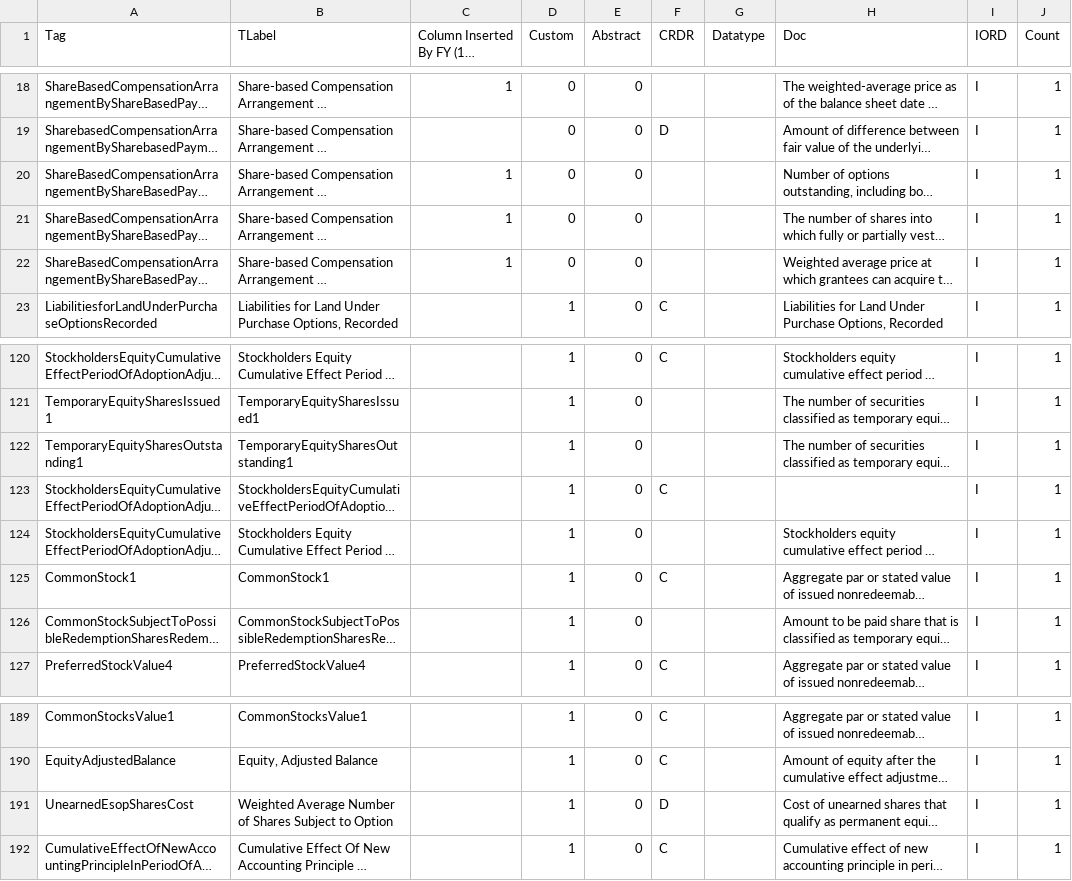
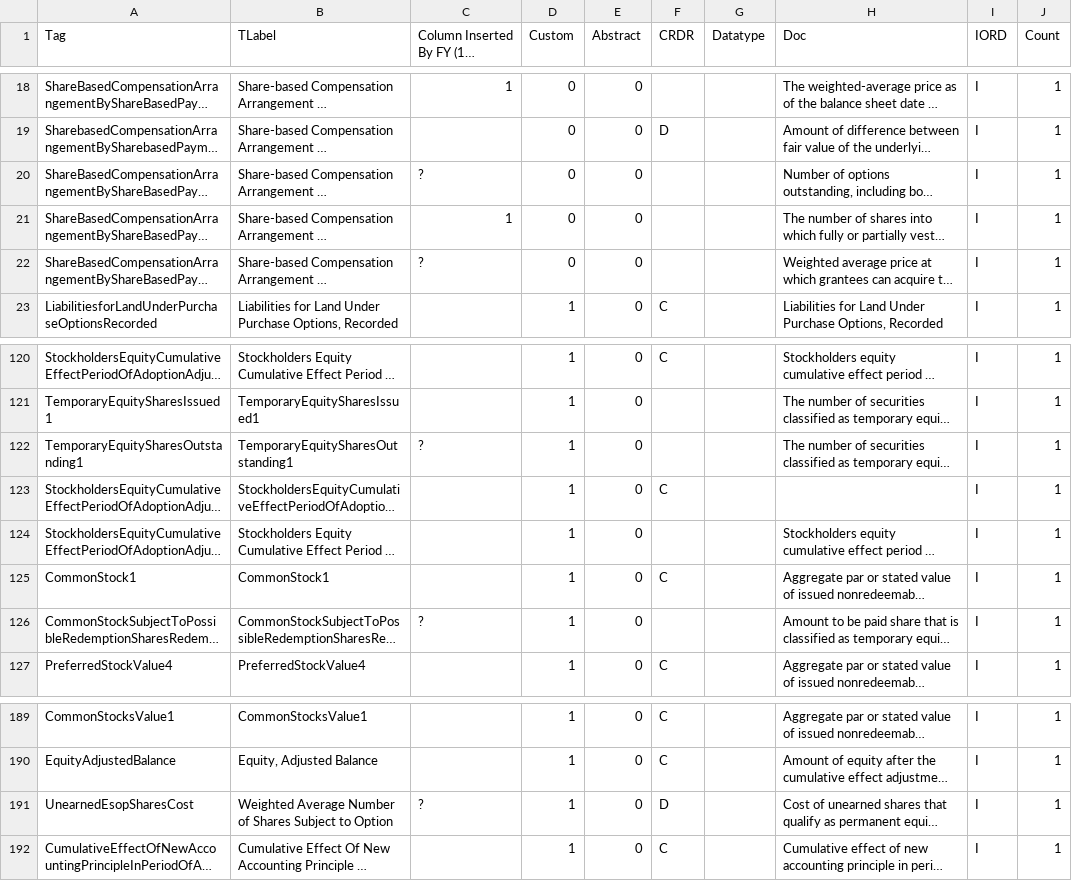
Before and after one commit to franklinyin1/investment-analyzer, a CSV file: csv/option-tags.csv, drawn as a sheet; only a part is shown, gaps mark what is left out; long unchanged cells end in …; the diff names each change by its address in the sheet, - before the commit and + after, or states it on an @@ line.

Commit message:
update final option-tag csv

```diff
--- a/csv/option-tags.csv
+++ b/csv/option-tags.csv
-C20: 1
+C20: ?
-C22: 1
+C22: ?
-C122: (empty)
+C122: ?
-C126: (empty)
+C126: ?
-C191: (empty)
+C191: ?
```
